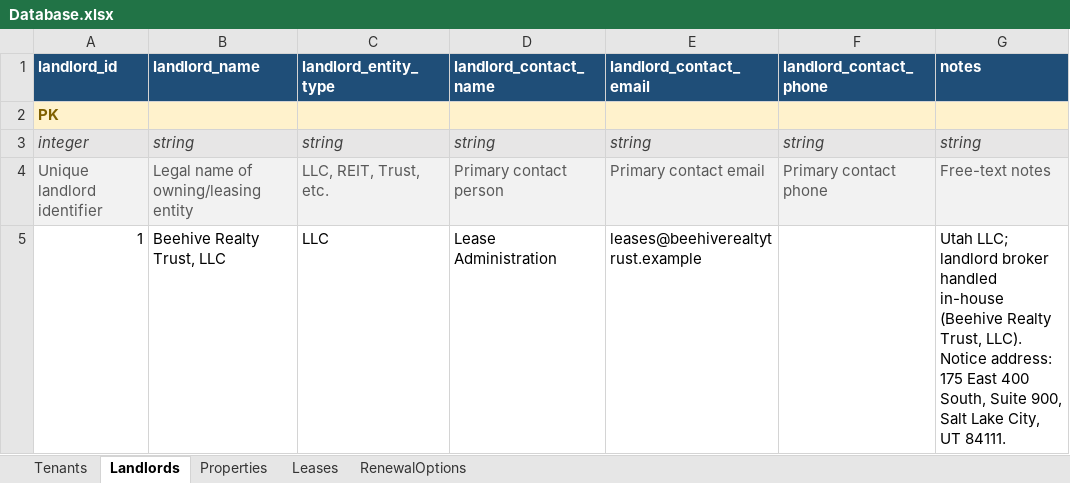
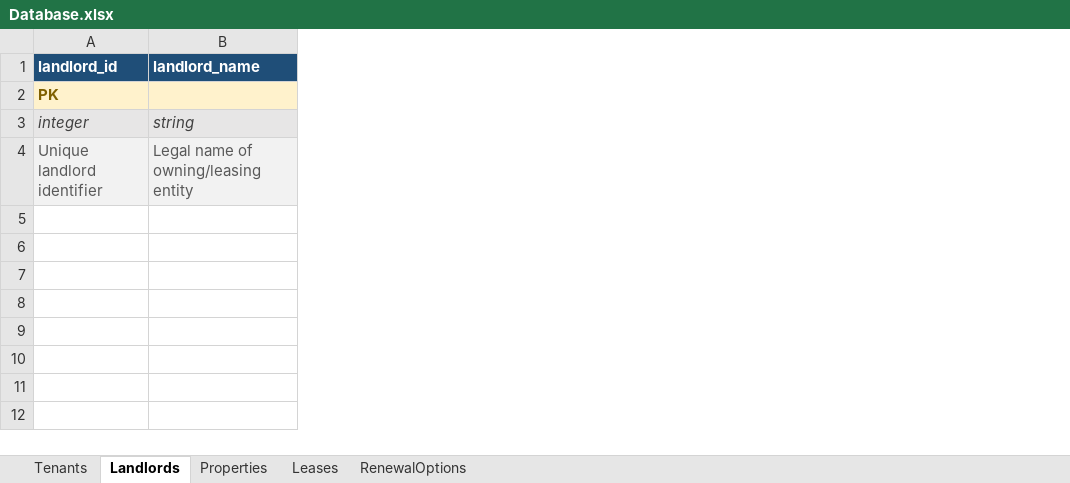
Before and after one commit to Beehive-Advisors/realcomm, an Excel workbook: 2-build-lease-abstraction/Database.xlsx, sheet Landlords, drawn as a sheet; values as stored, in another font and other column widths than the file's, no borders; the diff names each change by its address in the sheet, - before the commit and + after, or states it on an @@ line.

Commit message:
Add PDF-based lease skill; convert Ironhide lease to PDF; revert DB rows

```diff
--- a/2-build-lease-abstraction/Database.xlsx (sheet Landlords)
+++ b/2-build-lease-abstraction/Database.xlsx (sheet Landlords)
-column C (landlord_entity_type), rows 3-4: string | LLC, REIT, Trust, etc.
-column D (landlord_contact_name), rows 3-4: string | Primary contact person
-column E (landlord_contact_email), rows 3-4: string | Primary contact email
-column F (landlord_contact_phone), rows 3-4: string | Primary contact phone
-column G (notes), rows 3-4: string | Free-text notes
-row 5: 1 | Beehive Realty Trust, LLC | LLC | Lease Administration | leases@beehiverealtytrust.example |  | Utah LLC; landlord broker handled in-house (Beehive Realty Trust, LLC). Notice address: 175 East 400 South, Suite 900, Salt Lake City, UT 84111.
```
Also changed, not shown: sheet Tenants, sheet RenewalOptions, sheet Leases, sheet Properties, 7 other files.
